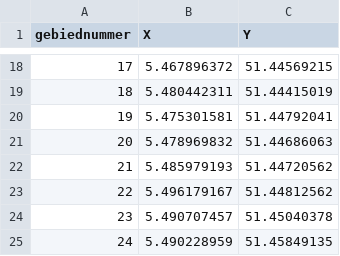
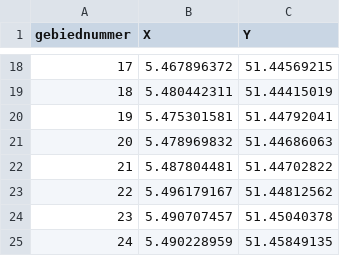
Before and after one commit to IAtmo/RiskyRunEindhoven, a CSV file: LocatiesPuntenEindhoven.csv, drawn as a sheet; only a part is shown, gaps mark what is left out.

Commit message:
Verander locatie gebied 21

```diff
--- a/LocatiesPuntenEindhoven.csv
+++ b/LocatiesPuntenEindhoven.csv
@@ -21,3 +21,3 @@
 20,	    5.478969832,	51.44686063
-21,	    5.485979193,	51.44720562
+21,	    5.487804481,	51.44702822
 22,	    5.496179167,	51.44812562
```
